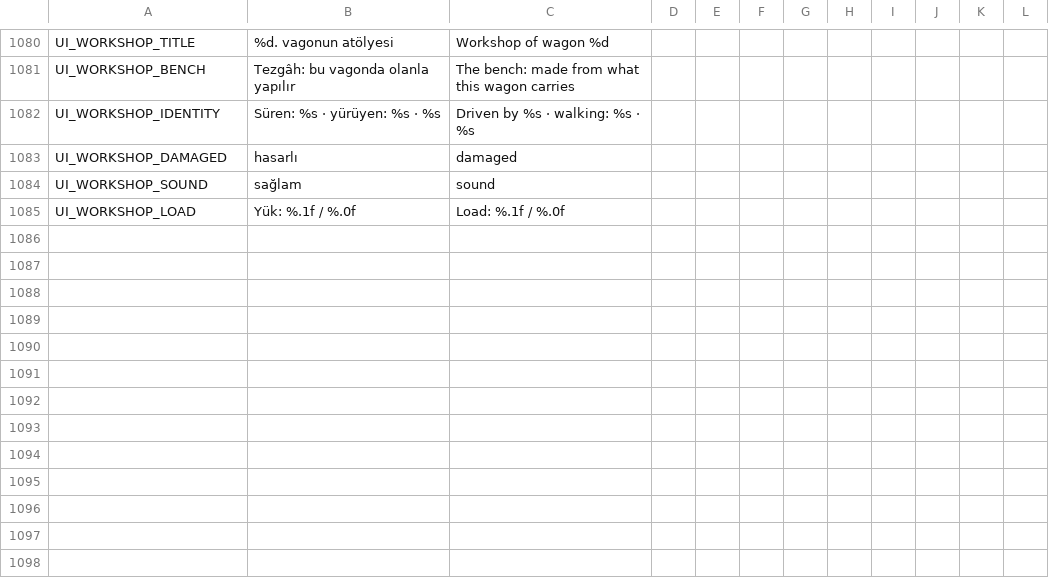
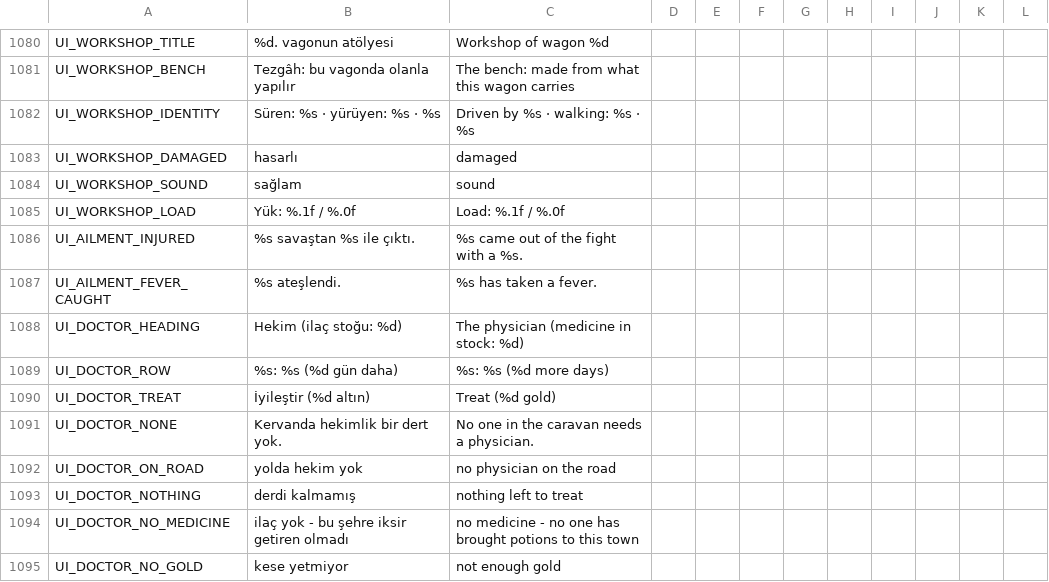
Before and after one commit to ulubatuhan/wayborne, a CSV file: data/locale/ui.csv, drawn as a sheet; only a part is shown, gaps mark what is left out.

Commit message:
Sakatlık ve hastalık, hekim ve şehrin ilaç stoğu; satılan iksir stoğa girer (Y-C05)

```diff
--- a/data/locale/ui.csv
+++ b/data/locale/ui.csv
@@ -1085 +1085,11 @@
 "UI_WORKSHOP_LOAD","Yük: %.1f / %.0f","Load: %.1f / %.0f","","","","","","","","",""
+"UI_AILMENT_INJURED","%s savaştan %s ile çıktı.","%s came out of the fight with a %s.","","","","","","","","",""
+"UI_AILMENT_FEVER_CAUGHT","%s ateşlendi.","%s has taken a fever.","","","","","","","","",""
+"UI_DOCTOR_HEADING","Hekim (ilaç stoğu: %d)","The physician (medicine in stock: %d)","","","","","","","","",""
+"UI_DOCTOR_ROW","%s: %s (%d gün daha)","%s: %s (%d more days)","","","","","","","","",""
+"UI_DOCTOR_TREAT","İyileştir (%d altın)","Treat (%d gold)","","","","","","","","",""
+"UI_DOCTOR_NONE","Kervanda hekimlik bir dert yok.","No one in the caravan needs a physician.","","","","","","","","",""
+"UI_DOCTOR_ON_ROAD","yolda hekim yok","no physician on the road","","","","","","","","",""
+"UI_DOCTOR_NOTHING","derdi kalmamış","nothing left to treat","","","","","","","","",""
+"UI_DOCTOR_NO_MEDICINE","ilaç yok - bu şehre iksir getiren olmadı","no medicine - no one has brought potions to this town","","","","","","","","",""
+"UI_DOCTOR_NO_GOLD","kese yetmiyor","not enough gold","","","","","","","","",""
```
Also changed, not shown: data/locale/game.csv, 8 other files.
